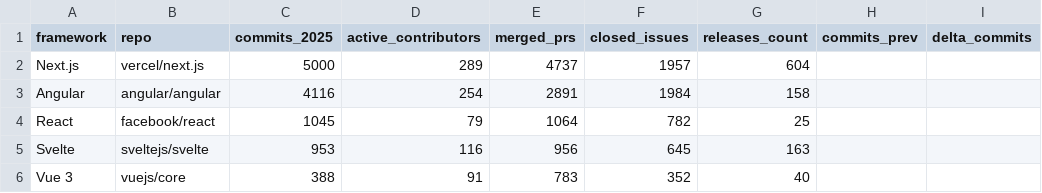
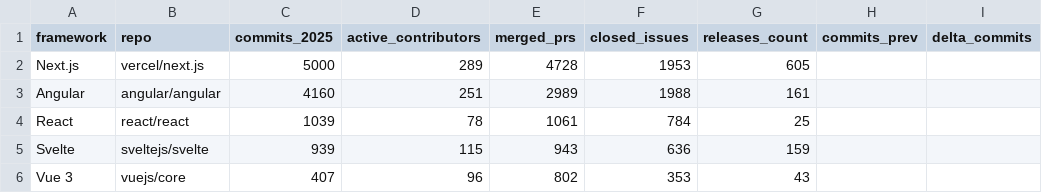
Before and after one commit to Sam-24-dev/Technology-trend-analysis-platform, a CSV file: assets/assets/data/github_commits_frameworks.csv, drawn as a sheet; only a part is shown; the diff names each change by its address in the sheet, - before the commit and + after, or states it on an @@ line.

```diff
--- a/assets/assets/data/github_commits_frameworks.csv
+++ b/assets/assets/data/github_commits_frameworks.csv
-E2 (merged_prs): 4737
+E2 (merged_prs): 4728
-F2 (closed_issues): 1957
+F2 (closed_issues): 1953
-G2 (releases_count): 604
+G2 (releases_count): 605
-C3 (commits_2025): 4116
+C3 (commits_2025): 4160
-D3 (active_contributors): 254
+D3 (active_contributors): 251
-E3 (merged_prs): 2891
+E3 (merged_prs): 2989
-F3 (closed_issues): 1984
+F3 (closed_issues): 1988
-G3 (releases_count): 158
+G3 (releases_count): 161
-B4 (repo): facebook/react
+B4 (repo): react/react
-C4 (commits_2025): 1045
+C4 (commits_2025): 1039
-D4 (active_contributors): 79
+D4 (active_contributors): 78
-E4 (merged_prs): 1064
+E4 (merged_prs): 1061
-F4 (closed_issues): 782
+F4 (closed_issues): 784
-C5 (commits_2025): 953
+C5 (commits_2025): 939
-D5 (active_contributors): 116
+D5 (active_contributors): 115
-E5 (merged_prs): 956
+E5 (merged_prs): 943
-F5 (closed_issues): 645
+F5 (closed_issues): 636
-G5 (releases_count): 163
+G5 (releases_count): 159
-C6 (commits_2025): 388
+C6 (commits_2025): 407
-D6 (active_contributors): 91
+D6 (active_contributors): 96
-E6 (merged_prs): 783
+E6 (merged_prs): 802
-F6 (closed_issues): 352
+F6 (closed_issues): 353
-G6 (releases_count): 40
+G6 (releases_count): 43
```
Also changed, not shown: 40 other files.
